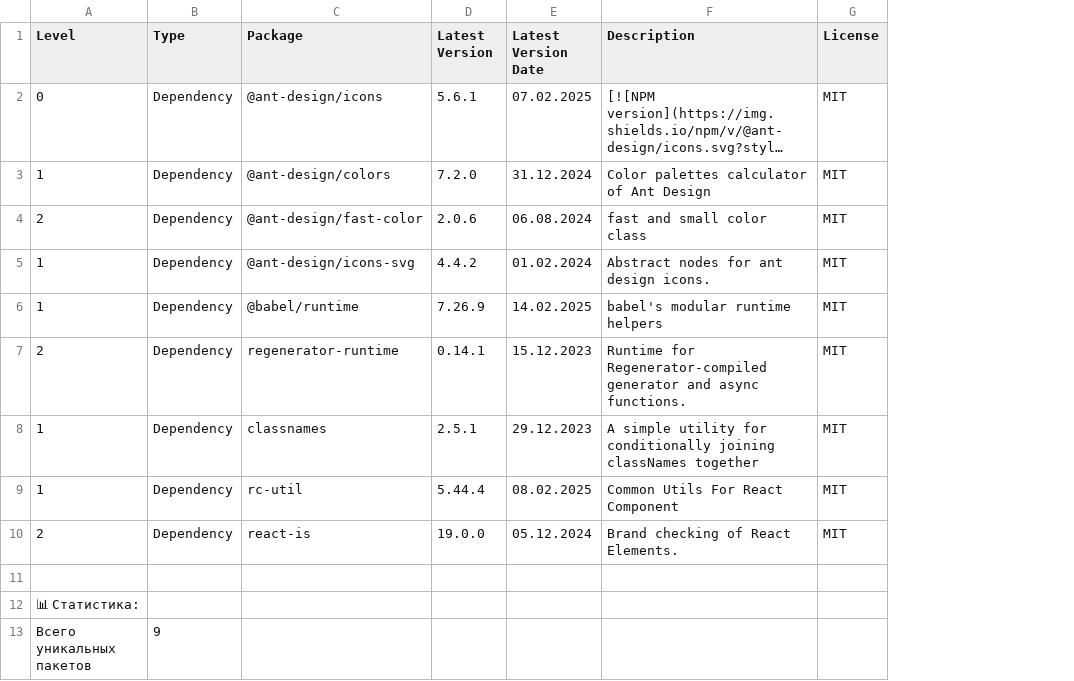
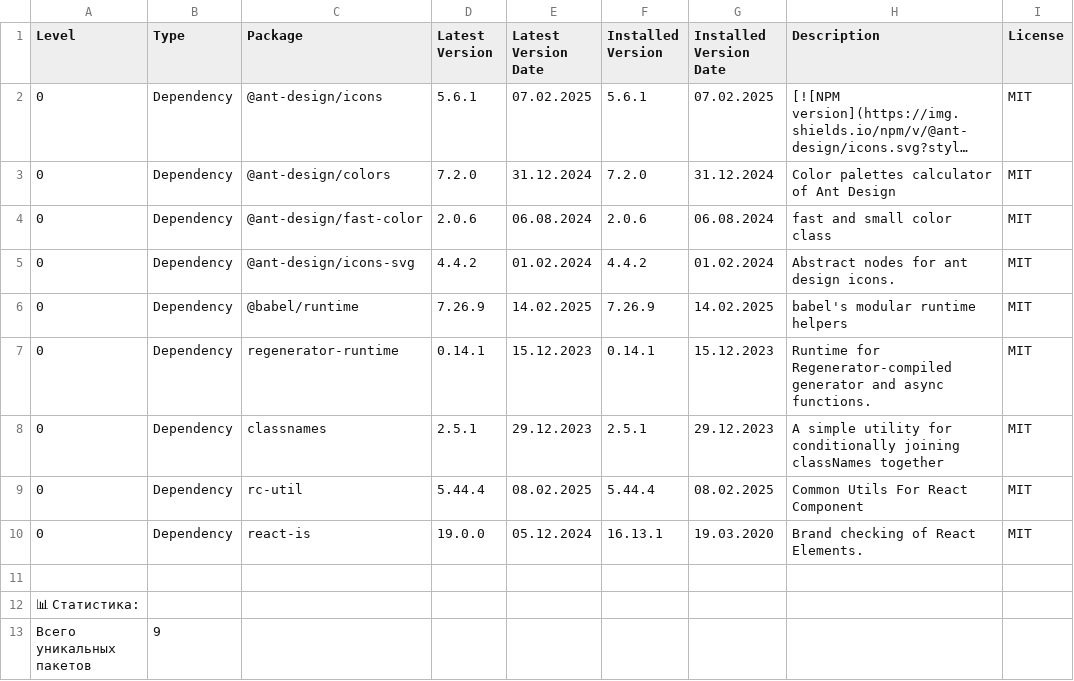
Before and after one commit to ShabanovIV/app-store-template, a CSV file: public/dependencies-info.csv, drawn as a sheet; only a part is shown; long unchanged cells end in …; the diff names each change by its address in the sheet, - before the commit and + after, or states it on an @@ line.

```diff
--- a/public/dependencies-info.csv
+++ b/public/dependencies-info.csv
+column F (Installed Version), rows 2-10: 5.6.1 | 7.2.0 | 2.0.6 | 4.4.2 | 7.26.9 | 0.14.1 | 2.5.1 | 5.44.4 | 16.13.1
+column G (Installed Version Date), rows 2-10: 07.02.2025 | 31.12.2024 | 06.08.2024 | 01.02.2024 | 14.02.2025 | 15.12.2023 | 29.12.2023 | 08.02.2025 | 19.03.2020
-A3 (Level): 1
+A3 (Level): 0
-A4 (Level): 2
+A4 (Level): 0
-A5:A6 (Level): 1
+A5:A6 (Level): 0
-A7 (Level): 2
+A7 (Level): 0
-A8:A9 (Level): 1
+A8:A9 (Level): 0
-A10 (Level): 2
+A10 (Level): 0
```
Also changed, not shown: 1 other file.
